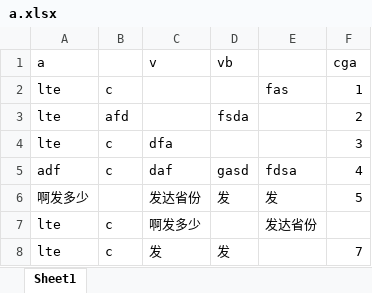
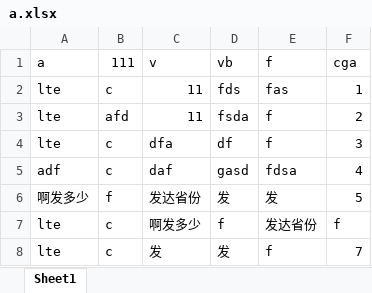
Before and after one commit to dchh150/Hello-World, an Excel workbook: openpyxl test/my work test/a.xlsx, sheet Sheet1, drawn as a sheet; values as stored, in another font and other column widths than the file's, no borders; the diff names each change by its address in the sheet, - before the commit and + after, or states it on an @@ line.

```diff
--- a/openpyxl test/my work test/a.xlsx (sheet Sheet1)
+++ b/openpyxl test/my work test/a.xlsx (sheet Sheet1)
-B1: (empty)
+B1: 111
-E1: (empty)
+E1: f
-C2:C3 (v): (empty)
+C2:C3 (v): 11
-D2 (vb): (empty)
+D2 (vb): fds
-E3:E4 (f): (empty)
+E3:E4 (f): f
-D4 (vb): (empty)
+D4 (vb): df
-B6 (111): (empty)
+B6 (111): f
-D7 (vb): (empty)
+D7 (vb): f
-F7 (cga): (empty)
+F7 (cga): f
-E8 (f): (empty)
+E8 (f): f
```
Also changed, not shown: openpyxl test/my work test/b.xlsx, 4 other files.
